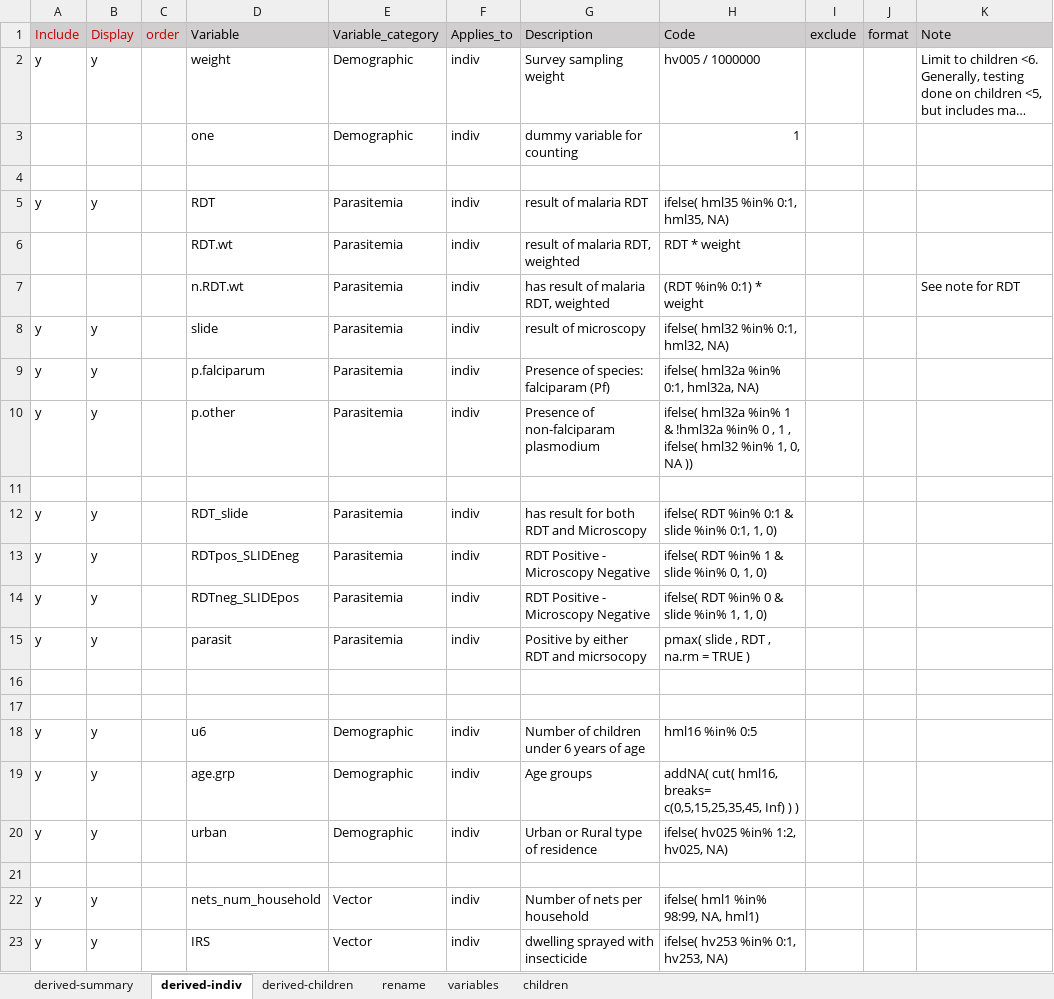
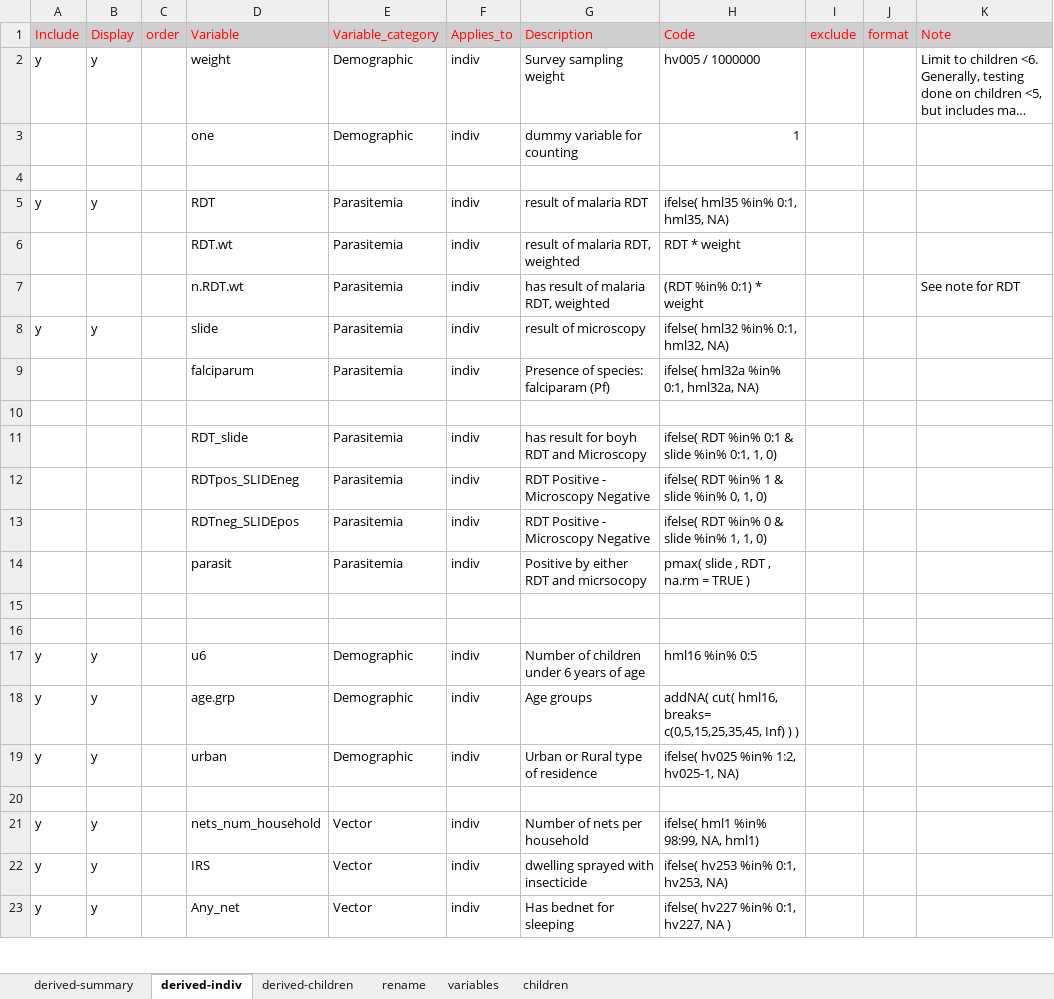
Before and after one commit to jpainter/dhs, an Excel workbook: _Code/dhs_variable_definitions.xlsx, sheet derived-indiv, drawn as a sheet; only a part is shown; the shorter side is filled out with more unchanged rows; long unchanged cells end in …; values as stored, in another font and other column widths than the file's, no borders; removed rows and columns are numbered as before the commit, all else as after; the diff names each change by its address in the sheet, - before the commit and + after, or states it on an @@ line.

```diff
--- a/_Code/dhs_variable_definitions.xlsx (sheet derived-indiv)
+++ b/_Code/dhs_variable_definitions.xlsx (sheet derived-indiv)
-A1:C1 text colour: #C00000
+A1:C1 text colour: #FF0000
-D1:K1 text colour: black
+D1:K1 text colour: #FF0000
-A9: y
+A9: (empty)
-B9: y
+B9: (empty)
-D9: p.falciparum
+D9: falciparum
-row 10: y | y |  | p.other | Parasitemia | indiv | Presence of non-falciparam plasmodium | ifelse( hml32a %in% 1 & !hml32a %in% 0 , 1 , ifelse( hml32 %in% 1, 0, NA ))
-A11:A14: y
+A11:A14: (empty)
-B11:B14: y
+B11:B14: (empty)
-G11: has result for both RDT and Microscopy
+G11: has result for boyh RDT and Microscopy
-H19: ifelse( hv025 %in% 1:2, hv025, NA)
+H19: ifelse( hv025 %in% 1:2, hv025-1, NA)
```
Also changed, not shown: sheet derived-summary, 2 other files.
